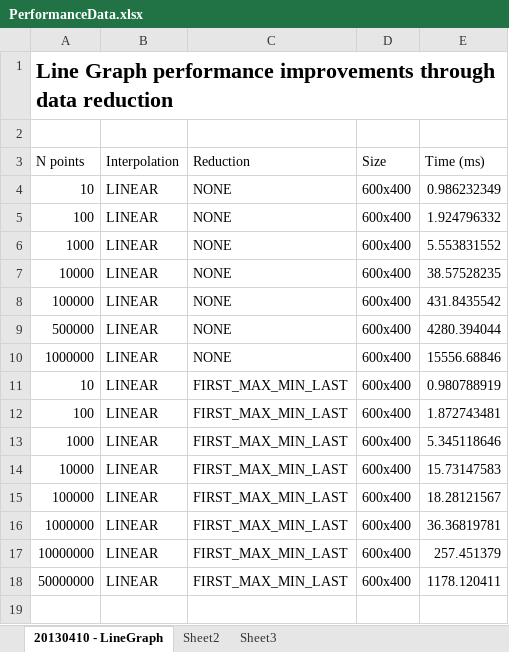
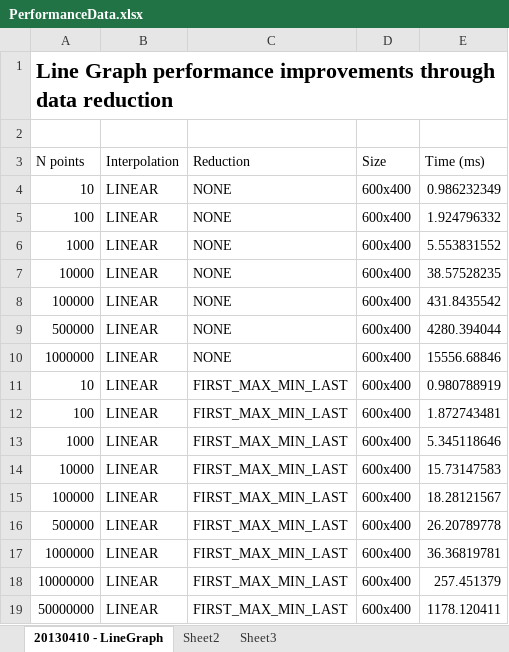
Before and after one commit to diirt/diirt, an Excel workbook: PerformanceData.xlsx, sheet 20130410 - LineGraph, drawn as a sheet; values as stored, in another font and other column widths than the file's, no borders; charts and pictures not drawn; the diff names each change by its address in the sheet, - before the commit and + after, or states it on an @@ line.

Commit message:
Adding spreadsheet with performance data.

```diff
--- a/PerformanceData.xlsx (sheet 20130410 - LineGraph)
+++ b/PerformanceData.xlsx (sheet 20130410 - LineGraph)
+row 16: 500000 | LINEAR | FIRST_MAX_MIN_LAST | 600x400 | 26.20789778
```
Also changed, not shown: charts or pictures.
